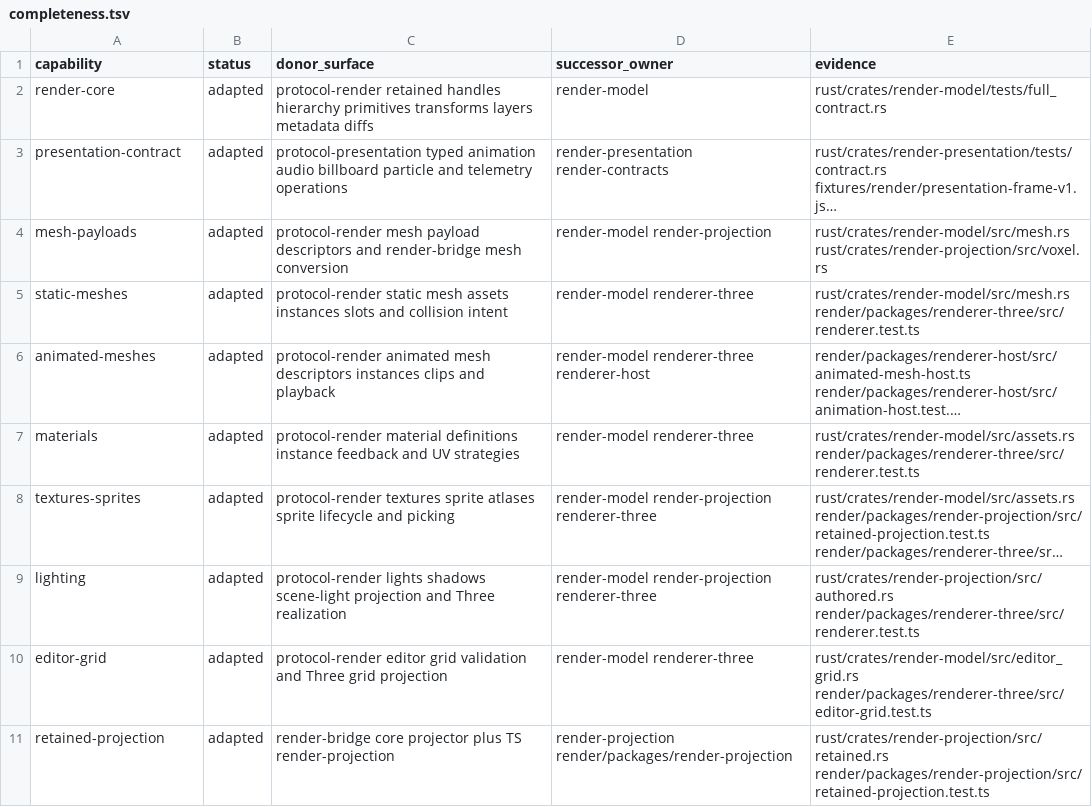
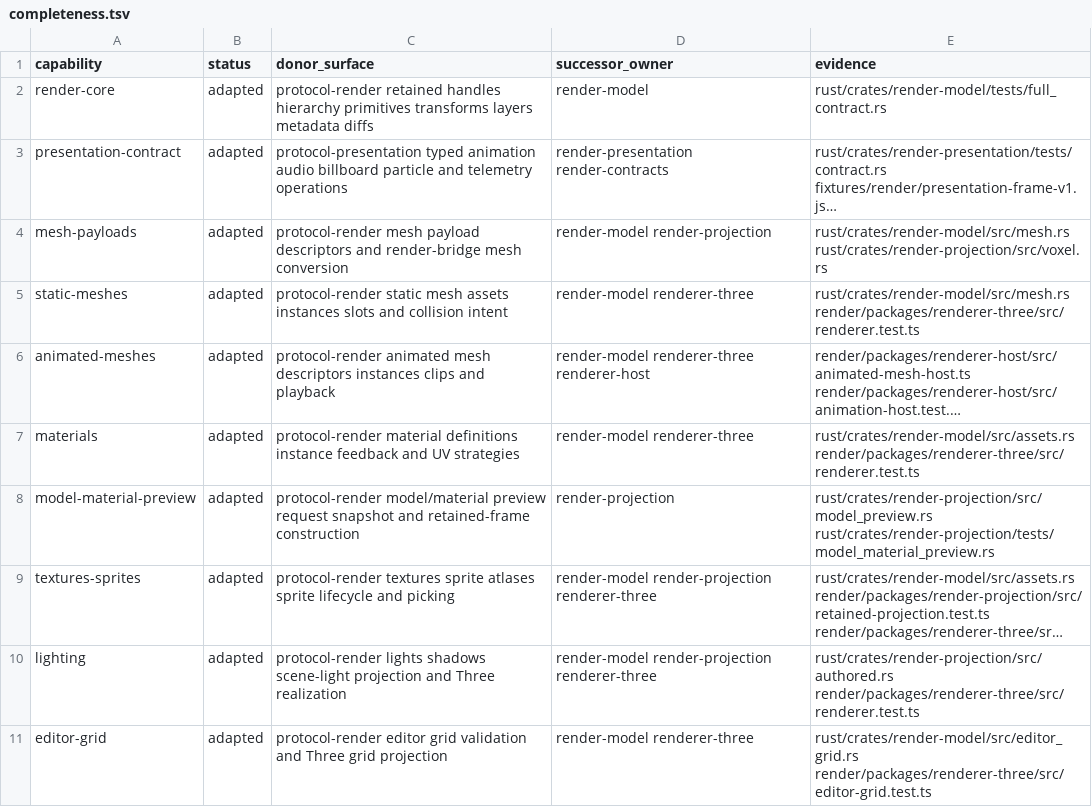
Before and after one commit to FuzzySlipper/rusty-engine, a TSV file: render/completeness.tsv, drawn as a sheet; only a part is shown; the shorter side is filled out with more unchanged rows; long unchanged cells end in …; the diff names each change by its address in the sheet, - before the commit and + after, or states it on an @@ line.

```diff
--- a/render/completeness.tsv
+++ b/render/completeness.tsv
+row 8: model-material-preview | adapted | protocol-render model/material preview request snapshot and retained-frame construction | render-projection | rust/crates/render-projection/src/model_preview.rs rust/crates/render-projection/tests/model_material_preview.rs
```
Also changed, not shown: render/donor-disposition.tsv, 35 other files.
